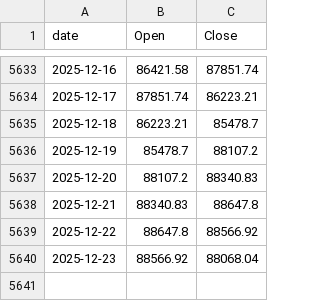
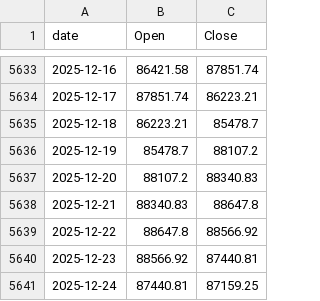
Before and after one commit to Gabrielrr2025/exportbtc, a CSV file: btc_prices.csv, drawn as a sheet; only a part is shown, gaps mark what is left out.

```diff
--- a/btc_prices.csv
+++ b/btc_prices.csv
@@ -5639,2 +5639,3 @@ date,Open,Close
 2025-12-22,88647.8,88566.92
-2025-12-23,88566.92,88068.04
+2025-12-23,88566.92,87440.81
+2025-12-24,87440.81,87159.25
```
